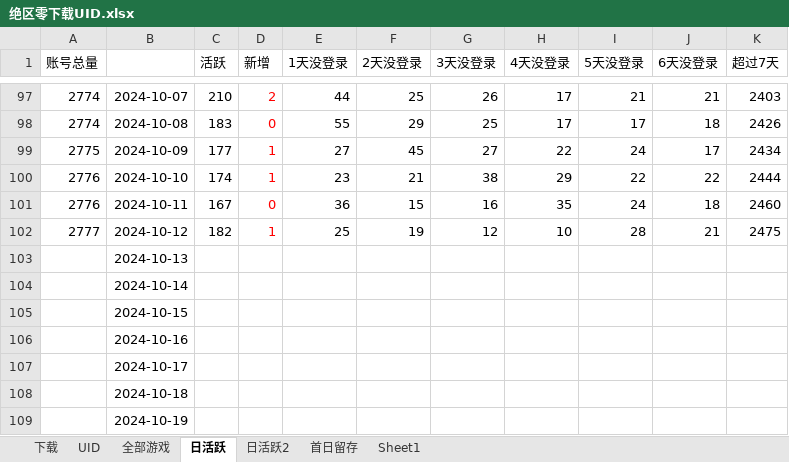
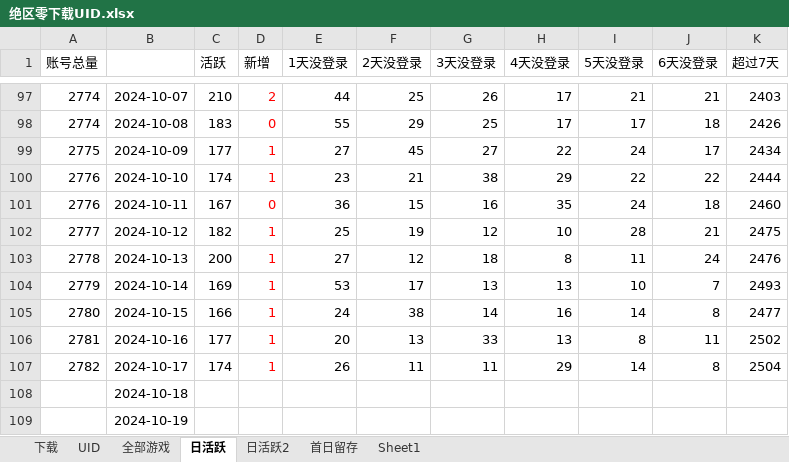
Before and after one commit to zq56745674/HSR_DATA_SERVER, an Excel workbook: doc/绝区零下载UID.xlsx, sheet 日活跃, drawn as a sheet; only a part is shown, gaps mark what is left out; values as stored, in another font and other column widths than the file's, no borders; charts and pictures not drawn; removed rows and columns are numbered as before the commit, all else as after; the diff names each change by its address in the sheet, - before the commit and + after, or states it on an @@ line.

```diff
--- a/doc/绝区零下载UID.xlsx (sheet 日活跃)
+++ b/doc/绝区零下载UID.xlsx (sheet 日活跃)
-row 103:  | 2024-10-13
-row 104:  | 2024-10-14
-row 105:  | 2024-10-15
-row 106:  | 2024-10-16
-row 107:  | 2024-10-17
+row 103: 2778 | 2024-10-13 | 200 | 1 | 27 | 12 | 18 | 8 | 11 | 24 | 2476
+row 104: 2779 | 2024-10-14 | 169 | 1 | 53 | 17 | 13 | 13 | 10 | 7 | 2493
+row 105: 2780 | 2024-10-15 | 166 | 1 | 24 | 38 | 14 | 16 | 14 | 8 | 2477
+row 106: 2781 | 2024-10-16 | 177 | 1 | 20 | 13 | 33 | 13 | 8 | 11 | 2502
+row 107: 2782 | 2024-10-17 | 174 | 1 | 26 | 11 | 11 | 29 | 14 | 8 | 2504
```
Also changed, not shown: sheet 日活跃2, charts or pictures, 1 other file.
